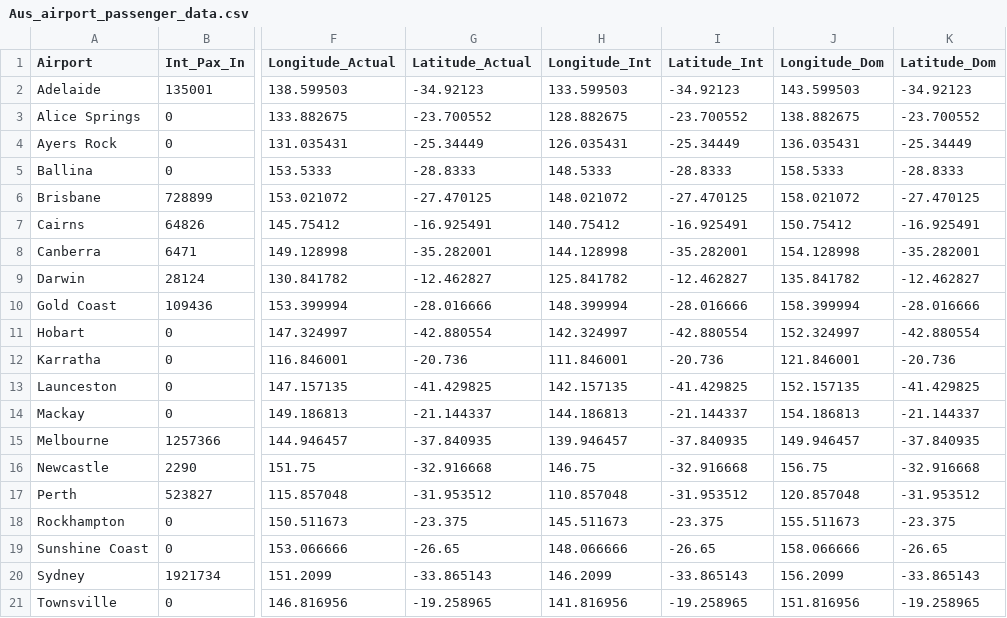
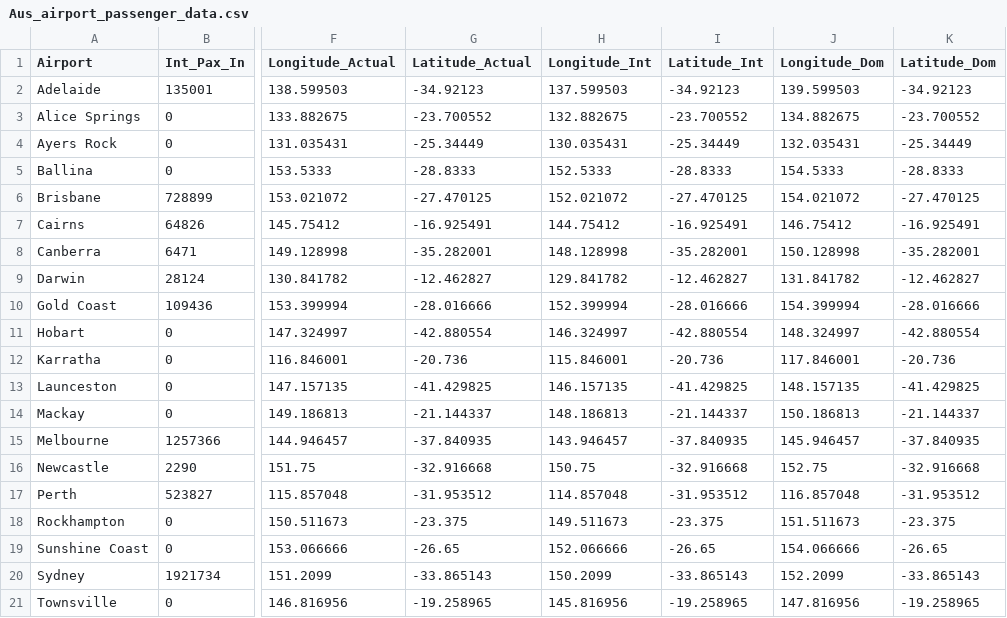
Before and after one commit to mdav0032/FIT3179_Data_Visualisation_2_Moksh, a CSV file: data_files/Aus_airport_passenger_data.csv, drawn as a sheet; only a part is shown, gaps mark what is left out; the diff names each change by its address in the sheet, - before the commit and + after, or states it on an @@ line.

Commit message:
Added updated data file

```diff
--- a/data_files/Aus_airport_passenger_data.csv
+++ b/data_files/Aus_airport_passenger_data.csv
-H2 (Longitude_Int): 133.599503
+H2 (Longitude_Int): 137.599503
-J2 (Longitude_Dom): 143.599503
+J2 (Longitude_Dom): 139.599503
-H3 (Longitude_Int): 128.882675
+H3 (Longitude_Int): 132.882675
-J3 (Longitude_Dom): 138.882675
+J3 (Longitude_Dom): 134.882675
-H4 (Longitude_Int): 126.035431
+H4 (Longitude_Int): 130.035431
-J4 (Longitude_Dom): 136.035431
+J4 (Longitude_Dom): 132.035431
-H5 (Longitude_Int): 148.5333
+H5 (Longitude_Int): 152.5333
-J5 (Longitude_Dom): 158.5333
+J5 (Longitude_Dom): 154.5333
-H6 (Longitude_Int): 148.021072
+H6 (Longitude_Int): 152.021072
-J6 (Longitude_Dom): 158.021072
+J6 (Longitude_Dom): 154.021072
-H7 (Longitude_Int): 140.75412
+H7 (Longitude_Int): 144.75412
-J7 (Longitude_Dom): 150.75412
+J7 (Longitude_Dom): 146.75412
-H8 (Longitude_Int): 144.128998
+H8 (Longitude_Int): 148.128998
-J8 (Longitude_Dom): 154.128998
+J8 (Longitude_Dom): 150.128998
-H9 (Longitude_Int): 125.841782
+H9 (Longitude_Int): 129.841782
-J9 (Longitude_Dom): 135.841782
+J9 (Longitude_Dom): 131.841782
-H10 (Longitude_Int): 148.399994
+H10 (Longitude_Int): 152.399994
-J10 (Longitude_Dom): 158.399994
+J10 (Longitude_Dom): 154.399994
-H11 (Longitude_Int): 142.324997
+H11 (Longitude_Int): 146.324997
-J11 (Longitude_Dom): 152.324997
+J11 (Longitude_Dom): 148.324997
-H12 (Longitude_Int): 111.846001
+H12 (Longitude_Int): 115.846001
-J12 (Longitude_Dom): 121.846001
+J12 (Longitude_Dom): 117.846001
-H13 (Longitude_Int): 142.157135
+H13 (Longitude_Int): 146.157135
-J13 (Longitude_Dom): 152.157135
+J13 (Longitude_Dom): 148.157135
-H14 (Longitude_Int): 144.186813
+H14 (Longitude_Int): 148.186813
-J14 (Longitude_Dom): 154.186813
+J14 (Longitude_Dom): 150.186813
-H15 (Longitude_Int): 139.946457
+H15 (Longitude_Int): 143.946457
-J15 (Longitude_Dom): 149.946457
+J15 (Longitude_Dom): 145.946457
-H16 (Longitude_Int): 146.75
+H16 (Longitude_Int): 150.75
-J16 (Longitude_Dom): 156.75
+J16 (Longitude_Dom): 152.75
-H17 (Longitude_Int): 110.857048
+H17 (Longitude_Int): 114.857048
-J17 (Longitude_Dom): 120.857048
+J17 (Longitude_Dom): 116.857048
-H18 (Longitude_Int): 145.511673
+H18 (Longitude_Int): 149.511673
-J18 (Longitude_Dom): 155.511673
+J18 (Longitude_Dom): 151.511673
-H19 (Longitude_Int): 148.066666
+H19 (Longitude_Int): 152.066666
-J19 (Longitude_Dom): 158.066666
+J19 (Longitude_Dom): 154.066666
-H20 (Longitude_Int): 146.2099
+H20 (Longitude_Int): 150.2099
-J20 (Longitude_Dom): 156.2099
+J20 (Longitude_Dom): 152.2099
-H21 (Longitude_Int): 141.816956
+H21 (Longitude_Int): 145.816956
-J21 (Longitude_Dom): 151.816956
+J21 (Longitude_Dom): 147.816956
```
